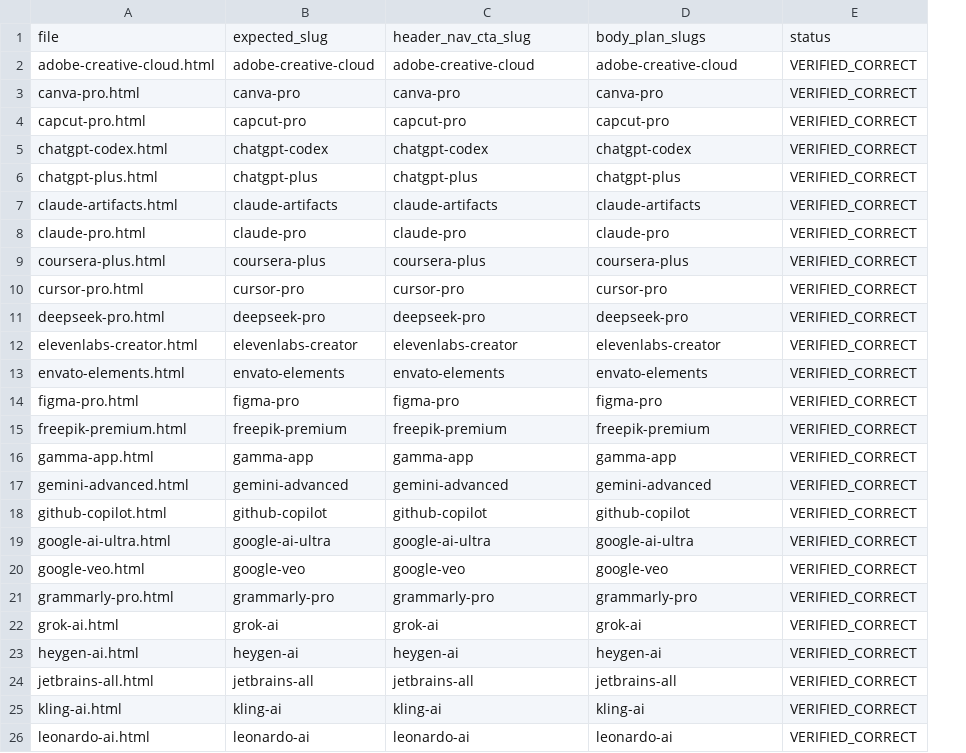
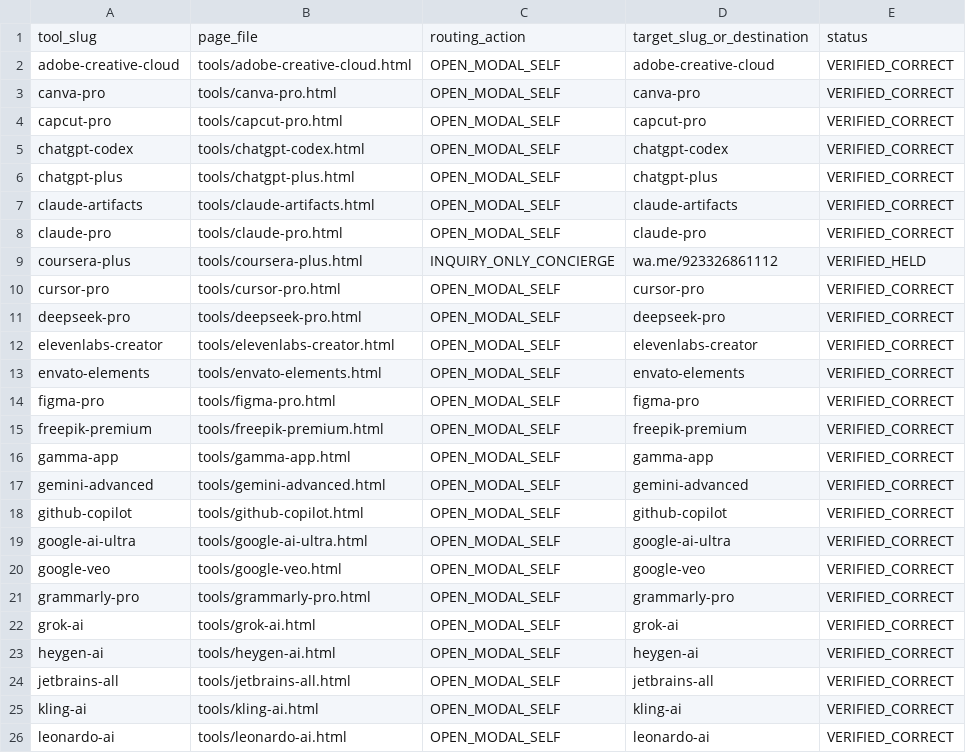
Before and after one commit to abeerafarooq66/aidigitools, a CSV file: audit_reports/PRODUCT_ORDER_ROUTING_MATRIX.csv, drawn as a sheet; only a part is shown; removed rows and columns are numbered as before the commit, all else as after; the diff covers the shown part only; the diff names each change by its address in the sheet, - before the commit and + after, or states it on an @@ line.

Commit message:
fix(reconciliation): harmonize Tier-1 held products, resolve JSON-LD graph references, clean schema, and enforce SEO lengths

```diff
--- a/audit_reports/PRODUCT_ORDER_ROUTING_MATRIX.csv
+++ b/audit_reports/PRODUCT_ORDER_ROUTING_MATRIX.csv
-column A, rows 2-26: adobe-creative-cloud.html | canva-pro.html | capcut-pro.html | chatgpt-codex.html | chatgpt-plus.html | claude-artifacts.html | claude-pro.html | coursera-plus.html | cursor-pro.html | deepseek-pro.html | elevenlabs-creator.html | envato-elements.html | figma-pro.html | freepik-premium.html | gamma-app.html | gemini-advanced.html | github-copilot.html | google-ai-ultra.html | google-veo.html | grammarly-pro.html | grok-ai.html | heygen-ai.html | jetbrains-all.html | kling-ai.html | leonardo-ai.html
+column B, rows 2-26: tools/adobe-creative-cloud.html | tools/canva-pro.html | tools/capcut-pro.html | tools/chatgpt-codex.html | tools/chatgpt-plus.html | tools/claude-artifacts.html | tools/claude-pro.html | tools/coursera-plus.html | tools/cursor-pro.html | tools/deepseek-pro.html | tools/elevenlabs-creator.html | tools/envato-elements.html | tools/figma-pro.html | tools/freepik-premium.html | tools/gamma-app.html | tools/gemini-advanced.html | tools/github-copilot.html | tools/google-ai-ultra.html | tools/google-veo.html | tools/grammarly-pro.html | tools/grok-ai.html | tools/heygen-ai.html | tools/jetbrains-all.html | tools/kling-ai.html | tools/leonardo-ai.html
-row 1: file | expected_slug | header_nav_cta_slug | body_plan_slugs | status
+row 1: tool_slug | page_file | routing_action | target_slug_or_destination | status
-C2: adobe-creative-cloud
+C2: OPEN_MODAL_SELF
-C3: canva-pro
+C3: OPEN_MODAL_SELF
-C4: capcut-pro
+C4: OPEN_MODAL_SELF
-C5: chatgpt-codex
+C5: OPEN_MODAL_SELF
-C6: chatgpt-plus
+C6: OPEN_MODAL_SELF
-C7: claude-artifacts
+C7: OPEN_MODAL_SELF
-C8: claude-pro
+C8: OPEN_MODAL_SELF
-C9: coursera-plus
+C9: INQUIRY_ONLY_CONCIERGE
-D9: coursera-plus
+D9: wa.me/923326861112
-E9: VERIFIED_CORRECT
+E9: VERIFIED_HELD
-C10: cursor-pro
+C10: OPEN_MODAL_SELF
-C11: deepseek-pro
+C11: OPEN_MODAL_SELF
-C12: elevenlabs-creator
+C12: OPEN_MODAL_SELF
-C13: envato-elements
+C13: OPEN_MODAL_SELF
-C14: figma-pro
+C14: OPEN_MODAL_SELF
-C15: freepik-premium
+C15: OPEN_MODAL_SELF
-C16: gamma-app
+C16: OPEN_MODAL_SELF
-C17: gemini-advanced
+C17: OPEN_MODAL_SELF
-C18: github-copilot
+C18: OPEN_MODAL_SELF
-C19: google-ai-ultra
+C19: OPEN_MODAL_SELF
-C20: google-veo
+C20: OPEN_MODAL_SELF
-C21: grammarly-pro
+C21: OPEN_MODAL_SELF
-C22: grok-ai
+C22: OPEN_MODAL_SELF
-C23: heygen-ai
+C23: OPEN_MODAL_SELF
-C24: jetbrains-all
+C24: OPEN_MODAL_SELF
-C25: kling-ai
+C25: OPEN_MODAL_SELF
-C26: leonardo-ai
+C26: OPEN_MODAL_SELF
```
Also changed, not shown: 32 edited cells elsewhere in this file, 58 other files.
